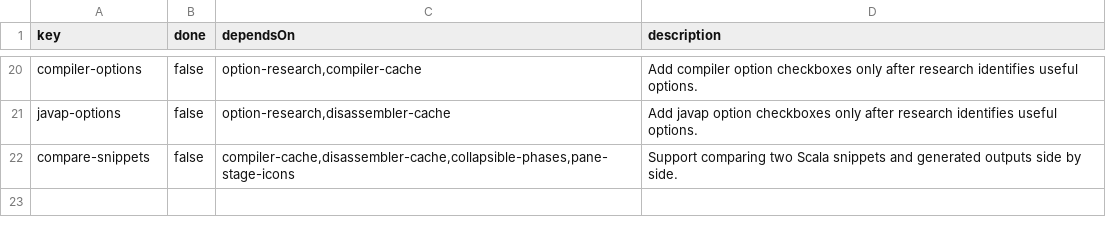
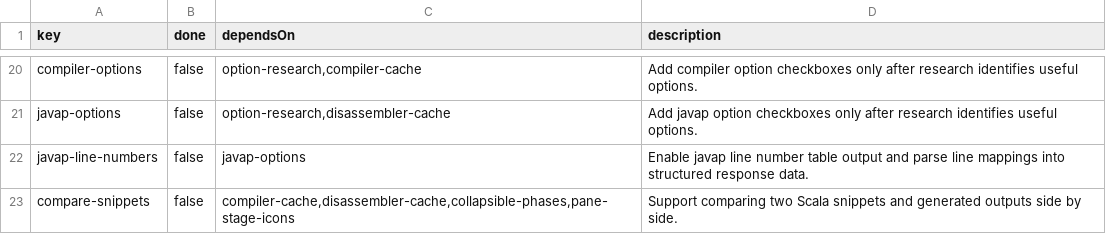
Before and after one commit to mcanlas/libra4s, a CSV file: tasks.csv, drawn as a sheet; only a part is shown, gaps mark what is left out.

Commit message:
javap

```diff
--- a/tasks.csv
+++ b/tasks.csv
@@ -21,2 +21,3 @@ compiler-options,false,"option-research,compiler-cache",Add compiler option chec
 javap-options,false,"option-research,disassembler-cache",Add javap option checkboxes only after research identifies useful options.
+javap-line-numbers,false,javap-options,Enable javap line number table output and parse line mappings into structured response data.
 compare-snippets,false,"compiler-cache,disassembler-cache,collapsible-phases,pane-stage-icons",Support comparing two Scala snippets and generated outputs side by side.
```
Also changed, not shown: 1 other file.
